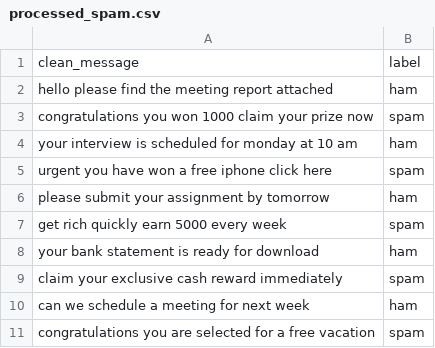
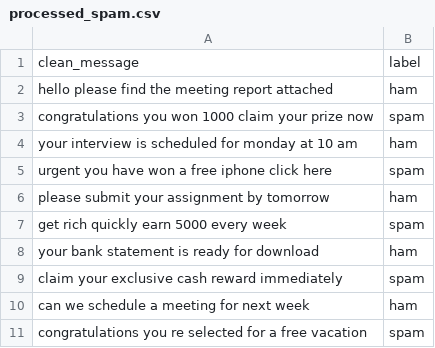
Before and after one commit to shofiqultomal/spam-email-detector, a CSV file: data/processed_spam.csv, drawn as a sheet.

Commit message:
Add Enron dataset cleaning and preprocessing

```diff
--- a/data/processed_spam.csv
+++ b/data/processed_spam.csv
@@ -10,2 +10,2 @@ claim your exclusive cash reward immediately ,spam
 can we schedule a meeting for next week ,ham
-congratulations  you are selected for a free vacation ,spam
+congratulations  you re selected for a free vacation ,spam
```
Also changed, not shown: data/raw_spam_dataset.csv, 4 other files.
